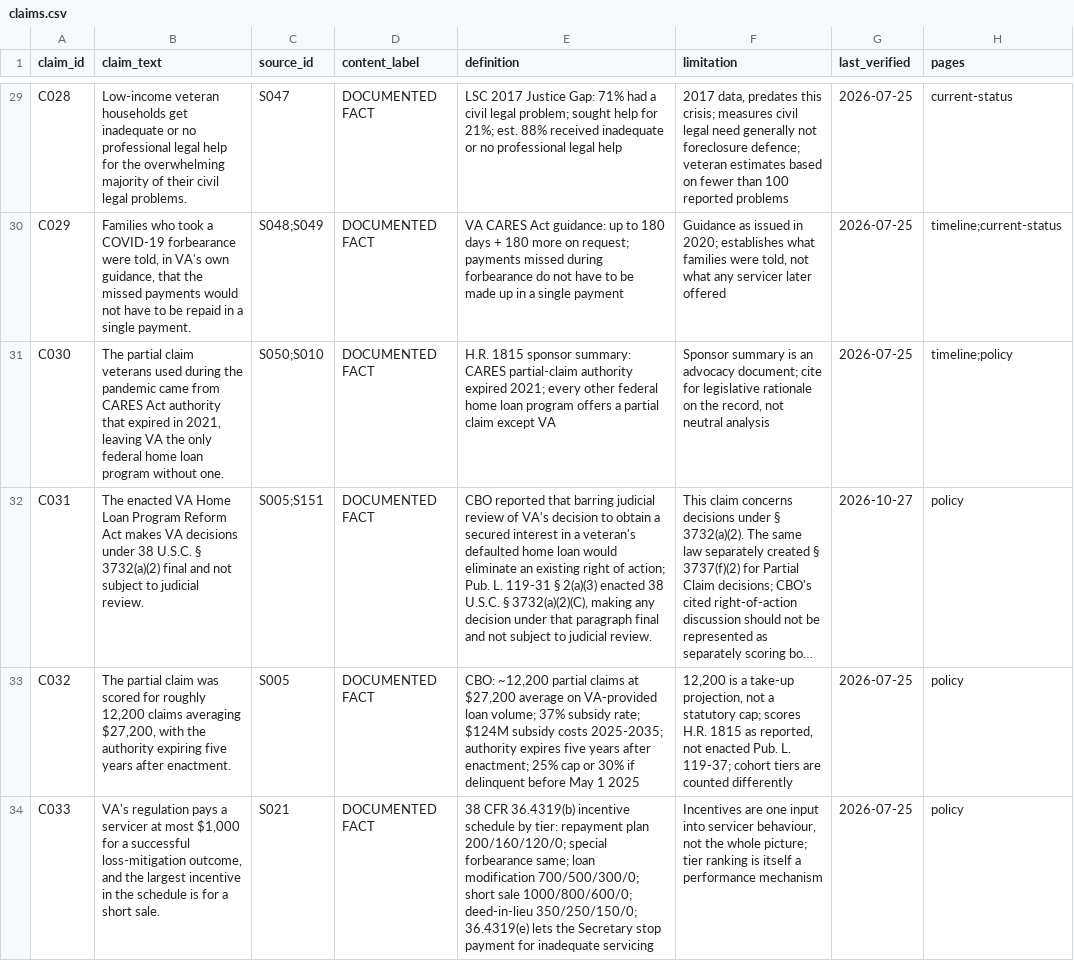
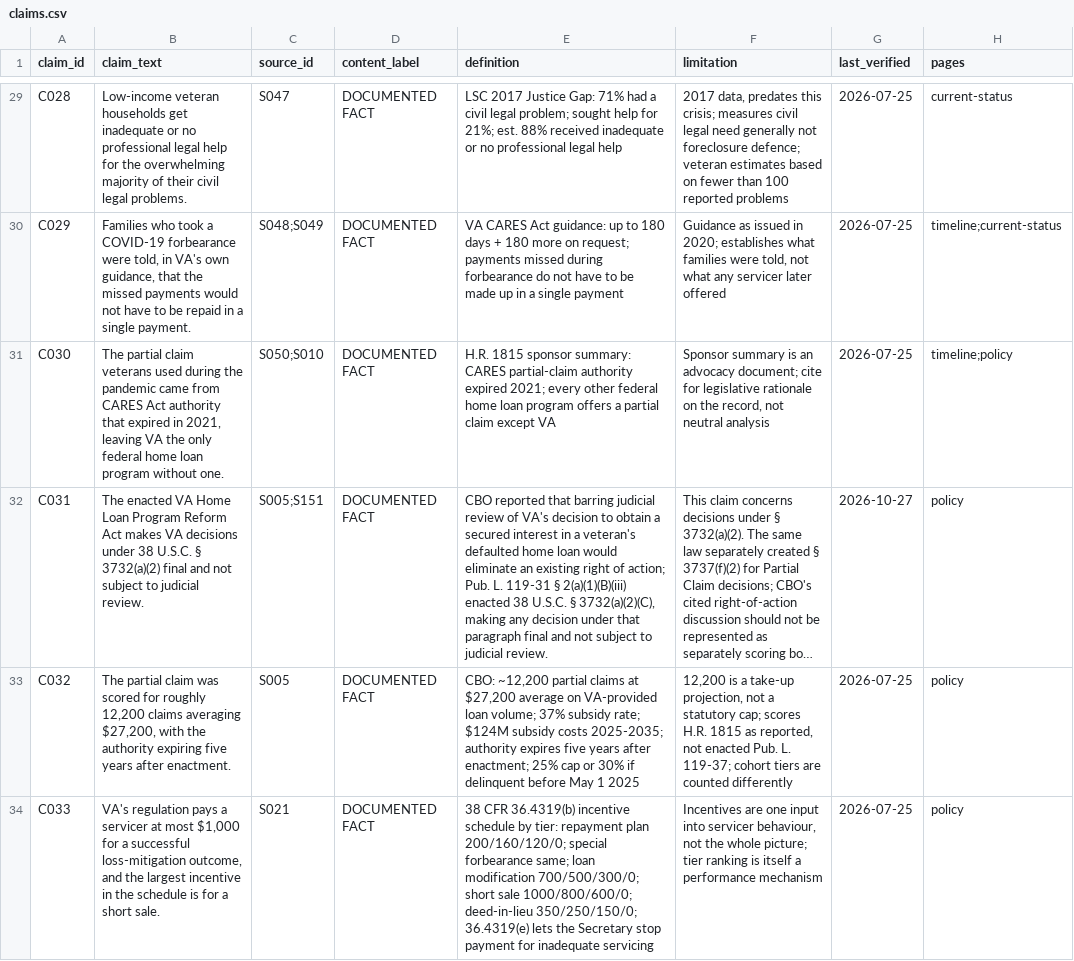
Before and after one commit to Veterans-Foreclosure-Crisis/vfc-site, a CSV file: data/claims.csv, drawn as a sheet; only a part is shown, gaps mark what is left out; long unchanged cells end in …; the diff names each change by its address in the sheet, - before the commit and + after, or states it on an @@ line.

```diff
--- a/data/claims.csv
+++ b/data/claims.csv
-E32 (definition): …119-31 § 2(a)(3) enacted 38…
+E32 (definition): …119-31 § 2(a)(1)(B)(iii) enacted 38…
```
Also changed, not shown: 45 other files.
